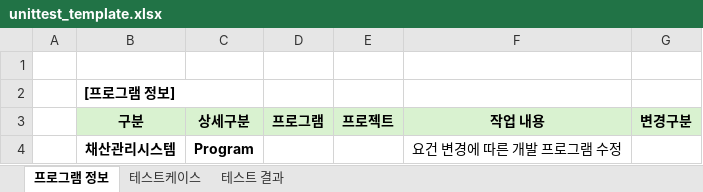
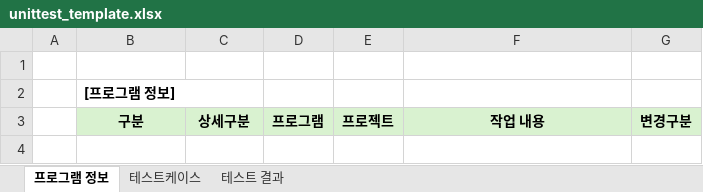
Before and after one commit to WoongyuChoi/promptcase-studio, an Excel workbook: templates/unittest_template.xlsx, sheet 프로그램 정보, drawn as a sheet; values as stored, in another font and other column widths than the file's, no borders; the diff names each change by its address in the sheet, - before the commit and + after, or states it on an @@ line.

```diff
--- a/templates/unittest_template.xlsx (sheet 프로그램 정보)
+++ b/templates/unittest_template.xlsx (sheet 프로그램 정보)
-row 4:  | 채산관리시스템 | Program |  |  | 요건 변경에 따른 개발 프로그램 수정
```
Also changed, not shown: 13 other files.
